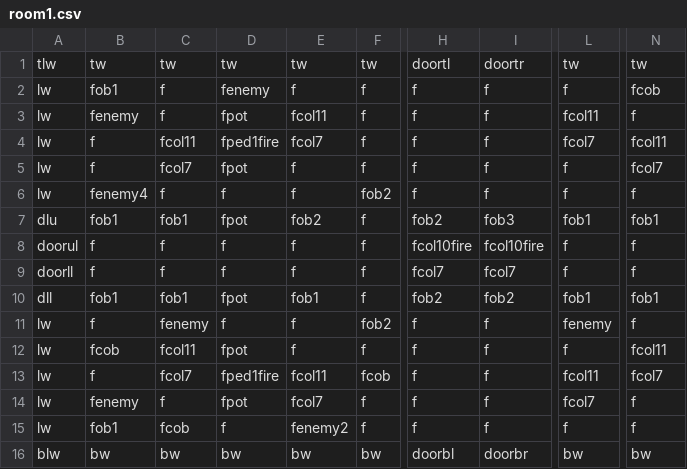
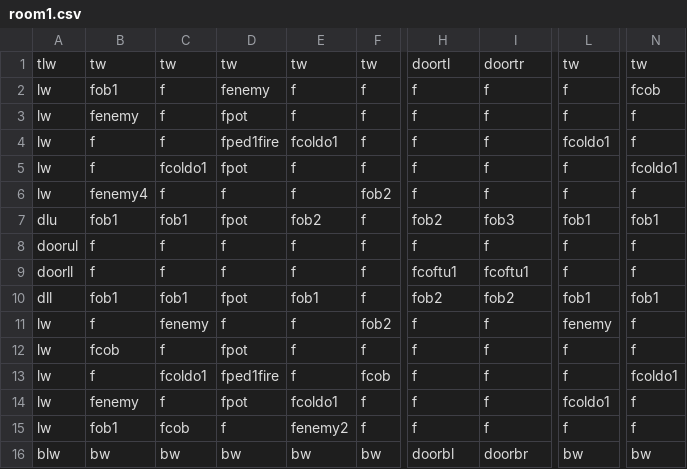
Before and after one commit to DylanSponder/Dungeon-Crawler, a CSV file: assets/Rooms/room1.csv, drawn as a sheet; only a part is shown, gaps mark what is left out; the diff names each change by its address in the sheet, - before the commit and + after, or states it on an @@ line.

```diff
--- a/assets/Rooms/room1.csv
+++ b/assets/Rooms/room1.csv
-E3: fcol11
+E3: f
-L3: fcol11
+L3: f
-C4: fcol11
+C4: f
-E4: fcol7
+E4: fcoldo1
-L4: fcol7
+L4: fcoldo1
-N4: fcol11
+N4: f
-C5: fcol7
+C5: fcoldo1
-N5: fcol7
+N5: fcoldo1
-H8: fcol10fire
+H8: f
-I8: fcol10fire
+I8: f
-H9: fcol7
+H9: fcoftu1
-I9: fcol7
+I9: fcoftu1
-C12: fcol11
+C12: f
-N12: fcol11
+N12: f
-C13: fcol7
+C13: fcoldo1
-E13: fcol11
+E13: f
-L13: fcol11
+L13: f
-N13: fcol7
+N13: fcoldo1
-E14: fcol7
+E14: fcoldo1
-L14: fcol7
+L14: fcoldo1
```
Also changed, not shown: assets/Rooms/room0.csv, assets/Rooms/room10.csv, 30 other files.
